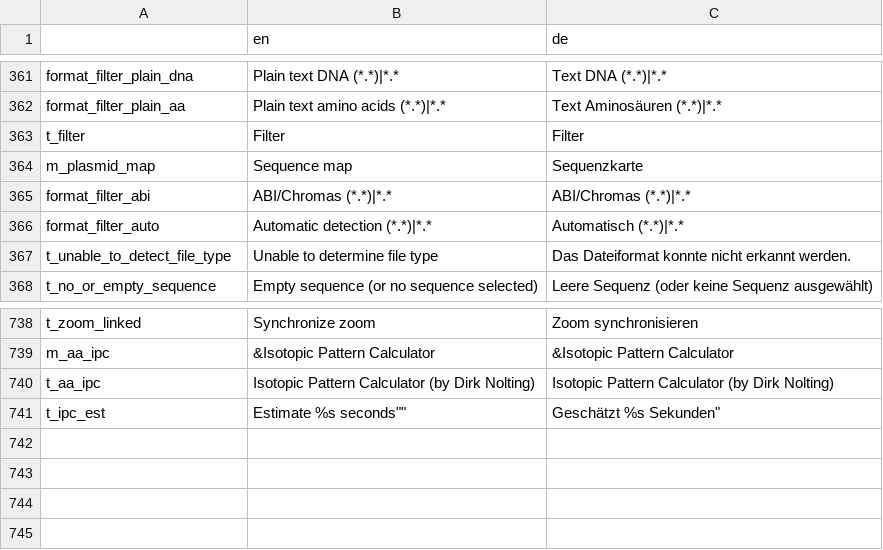
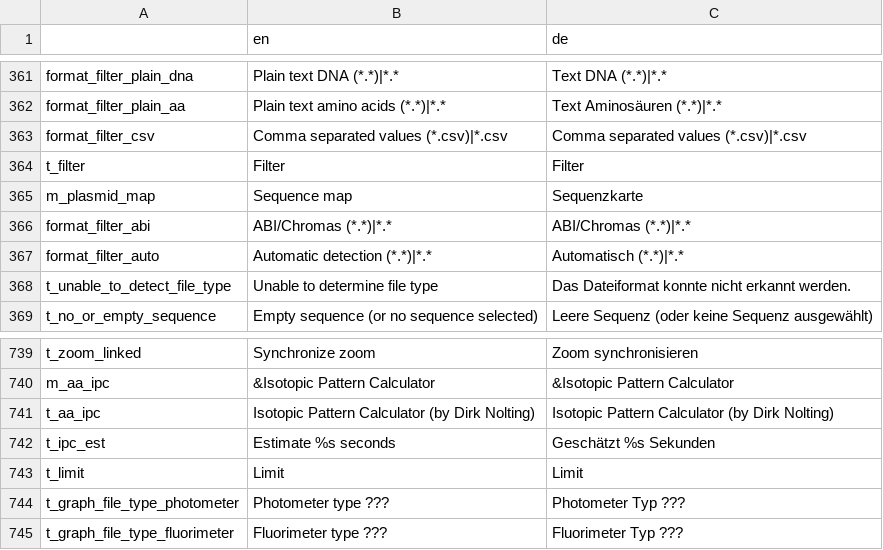
Before and after one commit to GENtle-persons/gentle-m, a CSV file: trunk/variables.csv, drawn as a sheet; only a part is shown, gaps mark what is left out.

Commit message:
Graph import

```diff
--- a/trunk/variables.csv
+++ b/trunk/variables.csv
@@ -362,2 +362,3 @@
 "format_filter_plain_aa","Plain text amino acids (*.*)|*.*","Text Aminosäuren (*.*)|*.*"
+"format_filter_csv","Comma separated values (*.csv)|*.csv","Comma separated values (*.csv)|*.csv"
 "t_filter","Filter","Filter"
@@ -740,2 +741,5 @@
 "t_aa_ipc","Isotopic Pattern Calculator (by Dirk Nolting)","Isotopic Pattern Calculator (by Dirk Nolting)"
-"t_ipc_est",""Estimate %s seconds"",""Geschätzt %s Sekunden"
+"t_ipc_est","Estimate %s seconds","Geschätzt %s Sekunden"
+"t_limit","Limit","Limit"
+"t_graph_file_type_photometer","Photometer type ???","Photometer Typ ???"
+"t_graph_file_type_fluorimeter","Fluorimeter type ???","Fluorimeter Typ ???"
```
Also changed, not shown: 5 other files.
